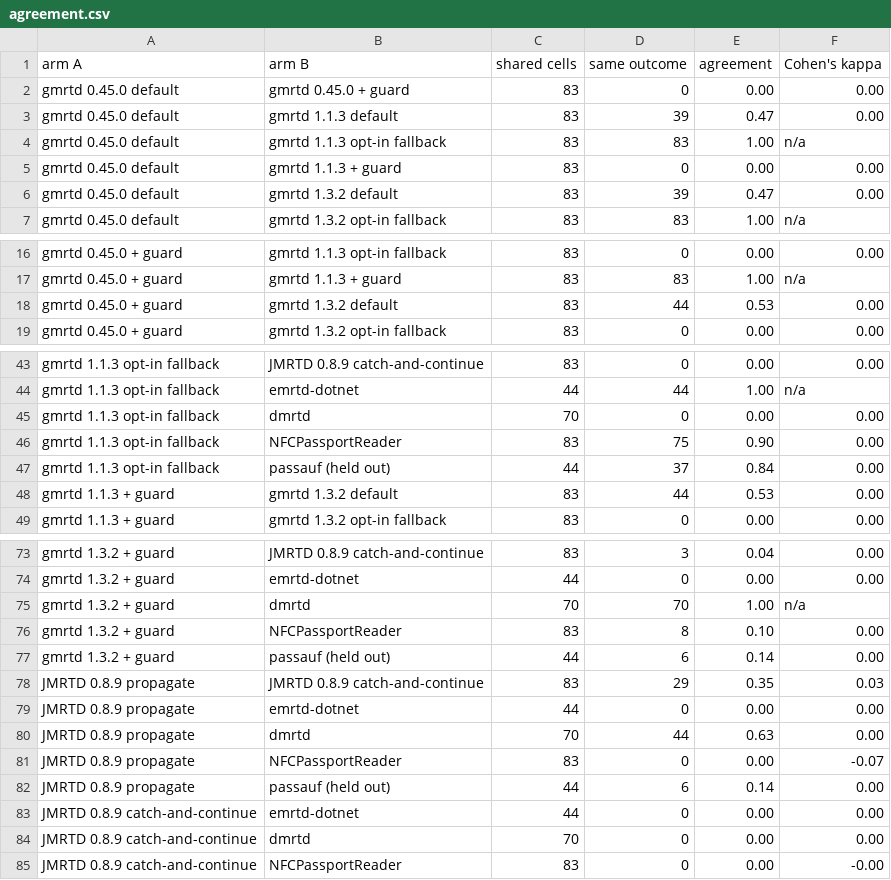
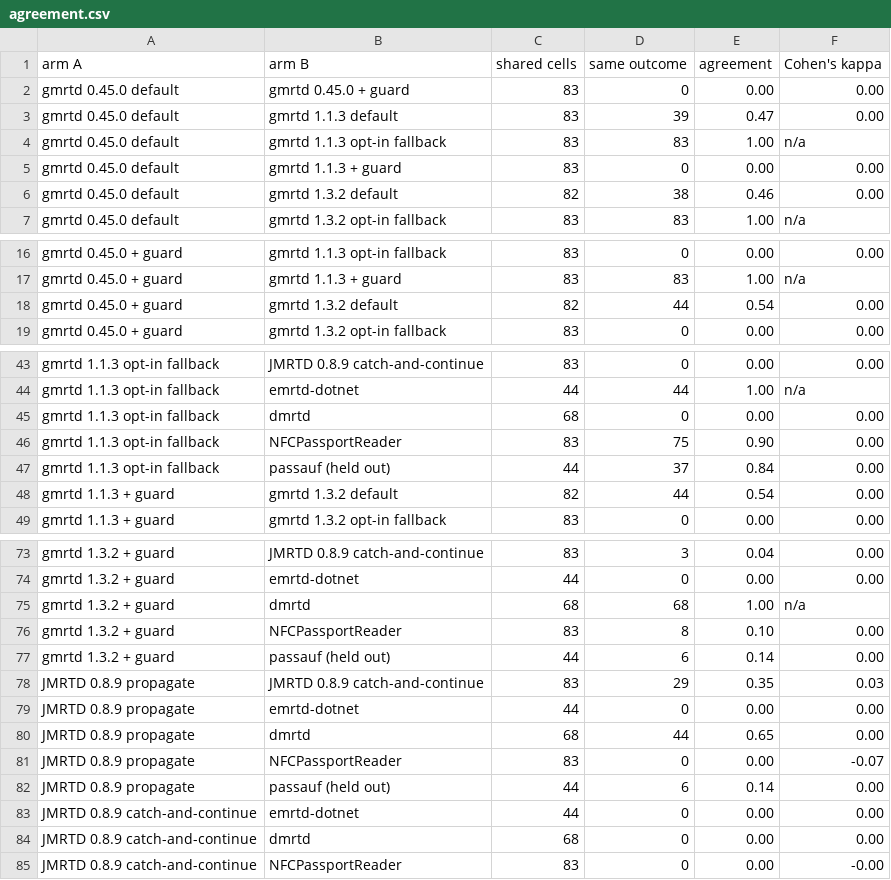
Before and after one commit to kazuru-chidumbwe/caller-boundary-oracle, a CSV file: analysis/out/agreement.csv, drawn as a sheet; only a part is shown, gaps mark what is left out; the diff covers the shown part only.

```diff
--- a/analysis/out/agreement.csv
+++ b/analysis/out/agreement.csv
@@ -5,3 +5,3 @@ gmrtd 0.45.0 default,gmrtd 1.1.3 opt-in fallback,83,83,1.00,n/a
 gmrtd 0.45.0 default,gmrtd 1.1.3 + guard,83,0,0.00,0.00
-gmrtd 0.45.0 default,gmrtd 1.3.2 default,83,39,0.47,0.00
+gmrtd 0.45.0 default,gmrtd 1.3.2 default,82,38,0.46,0.00
 gmrtd 0.45.0 default,gmrtd 1.3.2 opt-in fallback,83,83,1.00,n/a
@@ -17,3 +17,3 @@ gmrtd 0.45.0 + guard,gmrtd 1.1.3 opt-in fallback,83,0,0.00,0.00
 gmrtd 0.45.0 + guard,gmrtd 1.1.3 + guard,83,83,1.00,n/a
-gmrtd 0.45.0 + guard,gmrtd 1.3.2 default,83,44,0.53,0.00
+gmrtd 0.45.0 + guard,gmrtd 1.3.2 default,82,44,0.54,0.00
 gmrtd 0.45.0 + guard,gmrtd 1.3.2 opt-in fallback,83,0,0.00,0.00
@@ -44,6 +44,6 @@ gmrtd 1.1.3 opt-in fallback,JMRTD 0.8.9 catch-and-continue,83,0,0.00,0.00
 gmrtd 1.1.3 opt-in fallback,emrtd-dotnet,44,44,1.00,n/a
-gmrtd 1.1.3 opt-in fallback,dmrtd,70,0,0.00,0.00
+gmrtd 1.1.3 opt-in fallback,dmrtd,68,0,0.00,0.00
 gmrtd 1.1.3 opt-in fallback,NFCPassportReader,83,75,0.90,0.00
 gmrtd 1.1.3 opt-in fallback,passauf (held out),44,37,0.84,0.00
-gmrtd 1.1.3 + guard,gmrtd 1.3.2 default,83,44,0.53,0.00
+gmrtd 1.1.3 + guard,gmrtd 1.3.2 default,82,44,0.54,0.00
 gmrtd 1.1.3 + guard,gmrtd 1.3.2 opt-in fallback,83,0,0.00,0.00
@@ -74,3 +74,3 @@ gmrtd 1.3.2 + guard,JMRTD 0.8.9 catch-and-continue,83,3,0.04,0.00
 gmrtd 1.3.2 + guard,emrtd-dotnet,44,0,0.00,0.00
-gmrtd 1.3.2 + guard,dmrtd,70,70,1.00,n/a
+gmrtd 1.3.2 + guard,dmrtd,68,68,1.00,n/a
 gmrtd 1.3.2 + guard,NFCPassportReader,83,8,0.10,0.00
@@ -79,3 +79,3 @@ JMRTD 0.8.9 propagate,JMRTD 0.8.9 catch-and-continue,83,29,0.35,0.03
 JMRTD 0.8.9 propagate,emrtd-dotnet,44,0,0.00,0.00
-JMRTD 0.8.9 propagate,dmrtd,70,44,0.63,0.00
+JMRTD 0.8.9 propagate,dmrtd,68,44,0.65,0.00
 JMRTD 0.8.9 propagate,NFCPassportReader,83,0,0.00,-0.07
@@ -83,3 +83,3 @@ JMRTD 0.8.9 propagate,passauf (held out),44,6,0.14,0.00
 JMRTD 0.8.9 catch-and-continue,emrtd-dotnet,44,0,0.00,0.00
-JMRTD 0.8.9 catch-and-continue,dmrtd,70,0,0.00,0.00
+JMRTD 0.8.9 catch-and-continue,dmrtd,68,0,0.00,0.00
 JMRTD 0.8.9 catch-and-continue,NFCPassportReader,83,0,0.00,-0.00
```
Also changed, not shown: 28 edited cells elsewhere in this file, analysis/out/behaviour.csv, analysis/out/crosscheck.csv, 3 other files.
